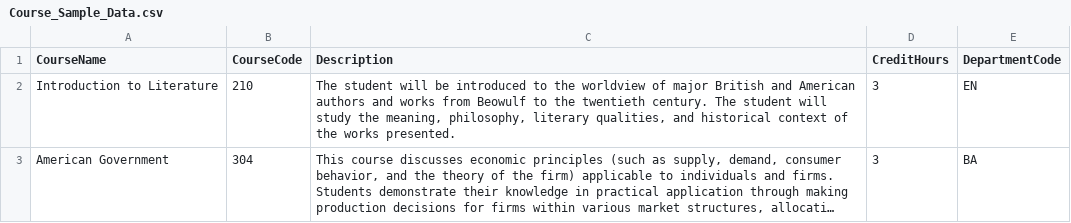
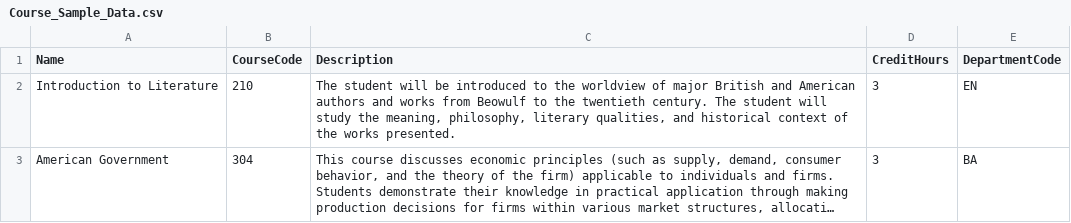
Before and after one commit to Austinlsink/CS414_Paper, a CSV file: BrainNotFound.Paper/BrainNotFound.Paper/SampleData/Course_Sample_Data.csv, drawn as a sheet; only a part is shown; long unchanged cells end in ….

```diff
--- a/BrainNotFound.Paper/BrainNotFound.Paper/SampleData/Course_Sample_Data.csv
+++ b/BrainNotFound.Paper/BrainNotFound.Paper/SampleData/Course_Sample_Data.csv
@@ -1,2 +1,2 @@
-CourseName,CourseCode,Description,CreditHours,DepartmentCode
+Name,CourseCode,Description,CreditHours,DepartmentCode
 Introduction to Literature,210,"The student will be introduced to the worldview of major British and American authors and works from Beowulf to the twentieth century. The student will study the meaning, philosophy, literary qualities, and historical context of the works presented.",3,EN
```
Also changed, not shown: 3 other files.
